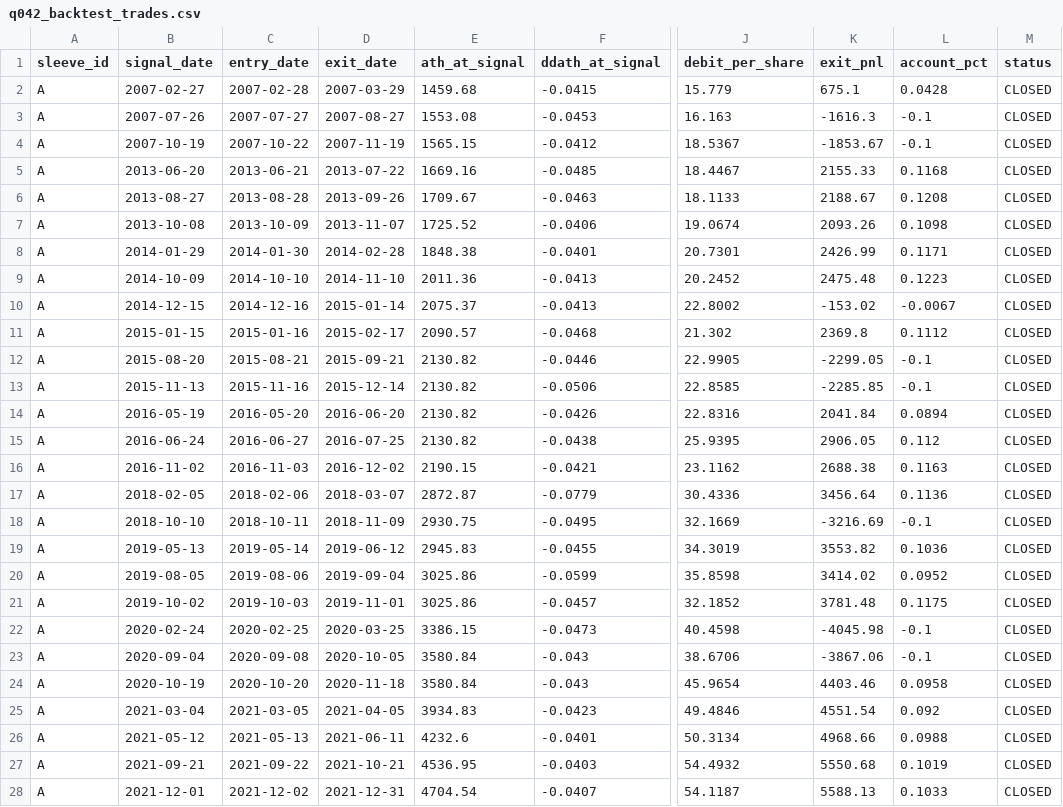
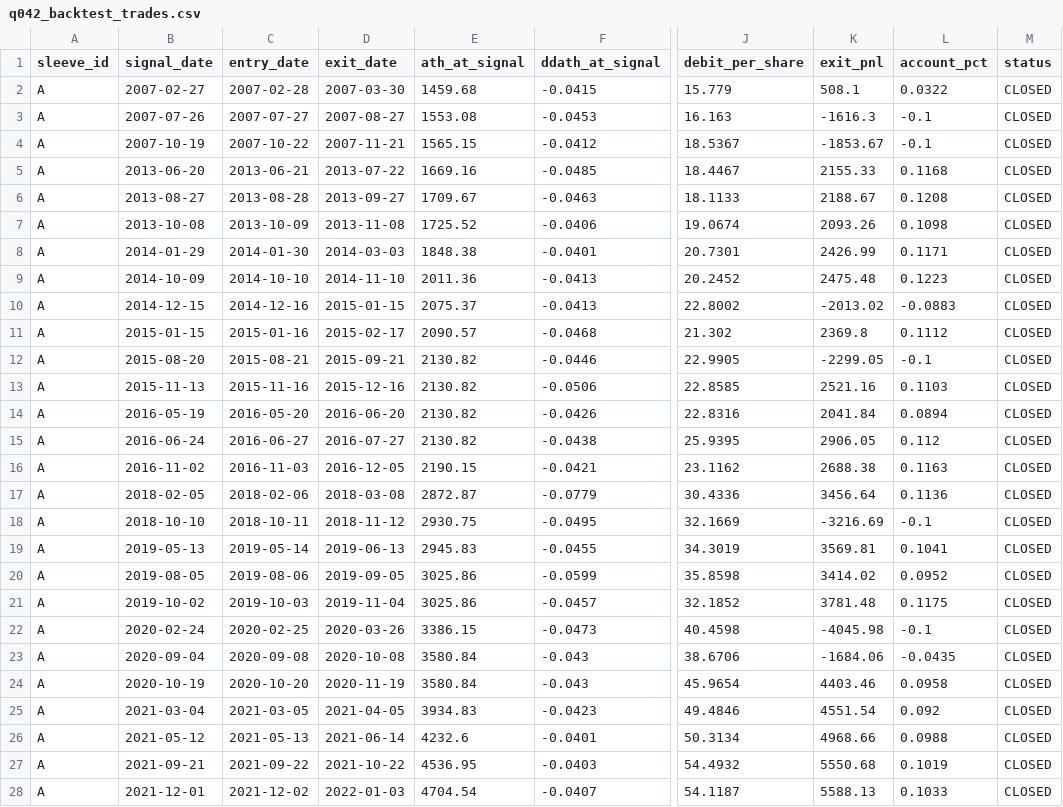
Before and after one commit to lienc410/option_spx, a CSV file: data/q042_backtest_trades.csv, drawn as a sheet; only a part is shown, gaps mark what is left out; the diff covers the shown part only; the diff names each change by its address in the sheet, - before the commit and + after, or states it on an @@ line.

```diff
--- a/data/q042_backtest_trades.csv
+++ b/data/q042_backtest_trades.csv
-D2 (exit_date): 2007-03-29
+D2 (exit_date): 2007-03-30
-K2 (exit_pnl): 675.1
+K2 (exit_pnl): 508.1
-L2 (account_pct): 0.0428
+L2 (account_pct): 0.0322
-D4 (exit_date): 2007-11-19
+D4 (exit_date): 2007-11-21
-D6 (exit_date): 2013-09-26
+D6 (exit_date): 2013-09-27
-D7 (exit_date): 2013-11-07
+D7 (exit_date): 2013-11-08
-D8 (exit_date): 2014-02-28
+D8 (exit_date): 2014-03-03
-D10 (exit_date): 2015-01-14
+D10 (exit_date): 2015-01-15
-K10 (exit_pnl): -153.02
+K10 (exit_pnl): -2013.02
-L10 (account_pct): -0.0067
+L10 (account_pct): -0.0883
-D13 (exit_date): 2015-12-14
+D13 (exit_date): 2015-12-16
-K13 (exit_pnl): -2285.85
+K13 (exit_pnl): 2521.16
-L13 (account_pct): -0.1
+L13 (account_pct): 0.1103
-D15 (exit_date): 2016-07-25
+D15 (exit_date): 2016-07-27
-D16 (exit_date): 2016-12-02
+D16 (exit_date): 2016-12-05
-D17 (exit_date): 2018-03-07
+D17 (exit_date): 2018-03-08
-D18 (exit_date): 2018-11-09
+D18 (exit_date): 2018-11-12
-D19 (exit_date): 2019-06-12
+D19 (exit_date): 2019-06-13
-K19 (exit_pnl): 3553.82
+K19 (exit_pnl): 3569.81
-L19 (account_pct): 0.1036
+L19 (account_pct): 0.1041
-D20 (exit_date): 2019-09-04
+D20 (exit_date): 2019-09-05
-D21 (exit_date): 2019-11-01
+D21 (exit_date): 2019-11-04
-D22 (exit_date): 2020-03-25
+D22 (exit_date): 2020-03-26
-D23 (exit_date): 2020-10-05
+D23 (exit_date): 2020-10-08
-K23 (exit_pnl): -3867.06
+K23 (exit_pnl): -1684.06
-L23 (account_pct): -0.1
+L23 (account_pct): -0.0435
-D24 (exit_date): 2020-11-18
+D24 (exit_date): 2020-11-19
-D26 (exit_date): 2021-06-11
+D26 (exit_date): 2021-06-14
-D27 (exit_date): 2021-10-21
+D27 (exit_date): 2021-10-22
-D28 (exit_date): 2021-12-31
+D28 (exit_date): 2022-01-03
```
Also changed, not shown: 9 edited cells elsewhere in this file, 10 other files.
